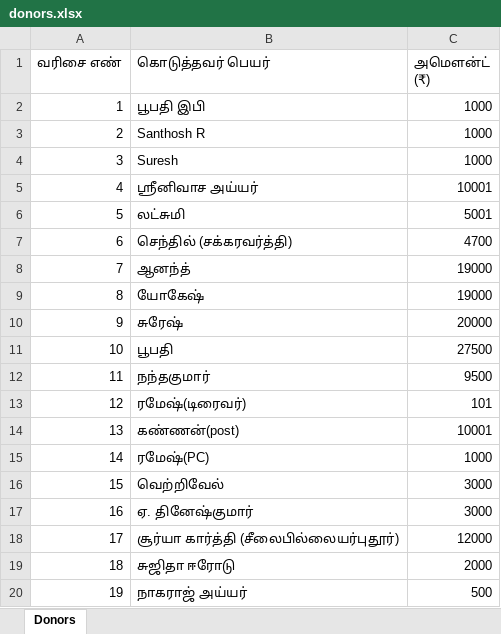
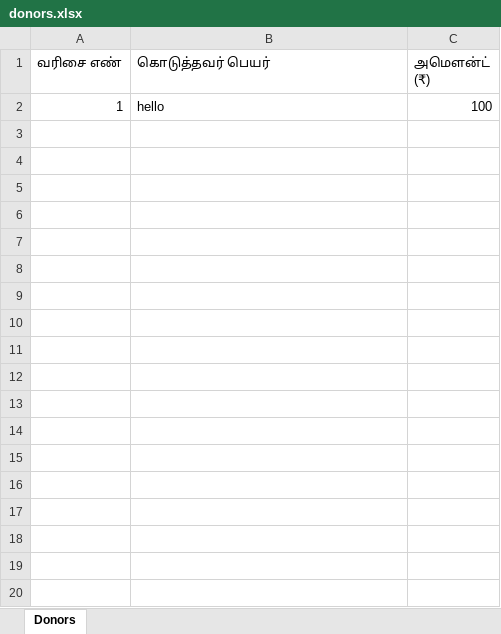
Before and after one commit to Santhosh2605/kovil-donatation, an Excel workbook: data/donors.xlsx, sheet Donors, drawn as a sheet; only a part is shown; values as stored, in another font and other column widths than the file's, no borders; the diff covers the shown part only; the diff names each change by its address in the sheet, - before the commit and + after, or states it on an @@ line.

Commit message:
donors update 2026-09-09T17:36:28.086Z

```diff
--- a/data/donors.xlsx (sheet Donors)
+++ b/data/donors.xlsx (sheet Donors)
-B2 (கொடுத்தவர் பெயர்): பூபதி இபி
+B2 (கொடுத்தவர் பெயர்): hello
-C2 (அமௌன்ட் (₹)): 1000
+C2 (அமௌன்ட் (₹)): 100
-row 3: 2 | Santhosh R | 1000
-row 4: 3 | Suresh | 1000
-row 5: 4 | ஸ்ரீனிவாச அய்யர் | 10001
-row 6: 5 | லட்சுமி | 5001
-row 7: 6 | செந்தில் (சக்கரவர்த்தி) | 4700
-row 8: 7 | ஆனந்த் | 19000
-row 9: 8 | யோகேஷ் | 19000
-row 10: 9 | சுரேஷ் | 20000
-row 11: 10 | பூபதி | 27500
-row 12: 11 | நந்தகுமார் | 9500
-row 13: 12 | ரமேஷ்(டிரைவர்) | 101
-row 14: 13 | கண்ணன்(post) | 10001
-row 15: 14 | ரமேஷ்(PC) | 1000
-row 16: 15 | வெற்றிவேல் | 3000
-row 17: 16 | ஏ. தினேஷ்குமார் | 3000
-row 18: 17 | சூர்யா கார்த்தி (சீலைபில்லையர்புதூர்) | 12000
-row 19: 18 | சுஜிதா ஈரோடு | 2000
-row 20: 19 | நாகராஜ் அய்யர் | 500
```
Also changed, not shown: 117 removed rows elsewhere in this sheet.
